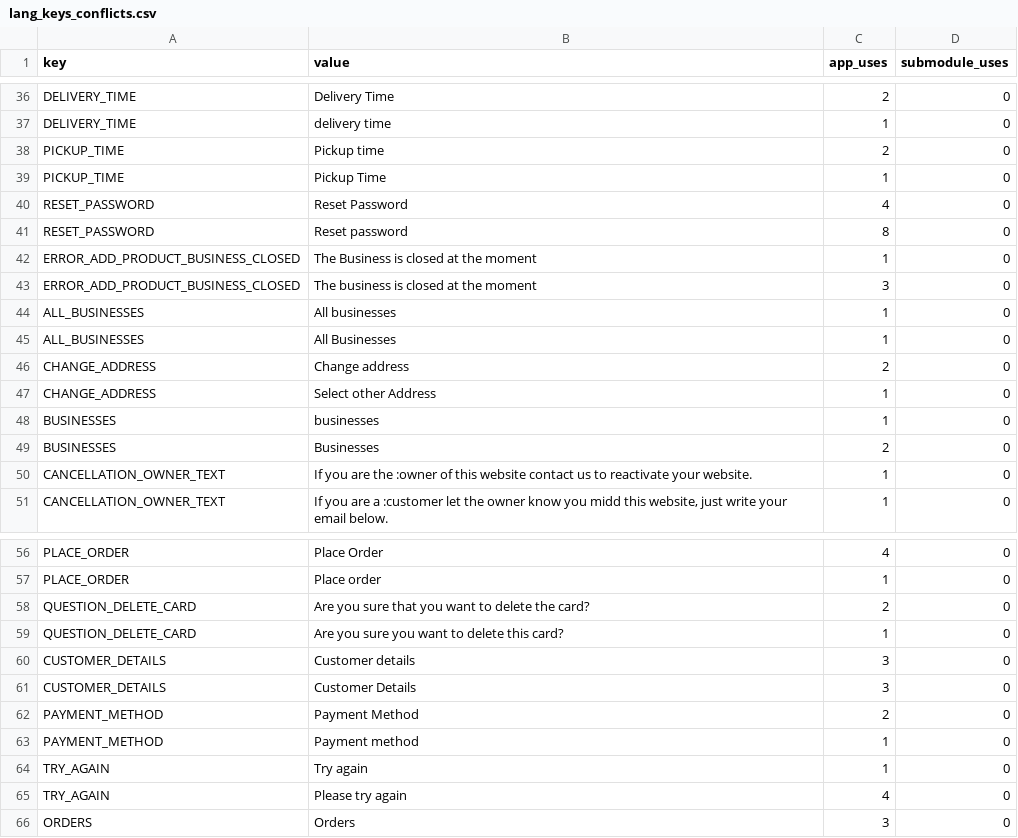
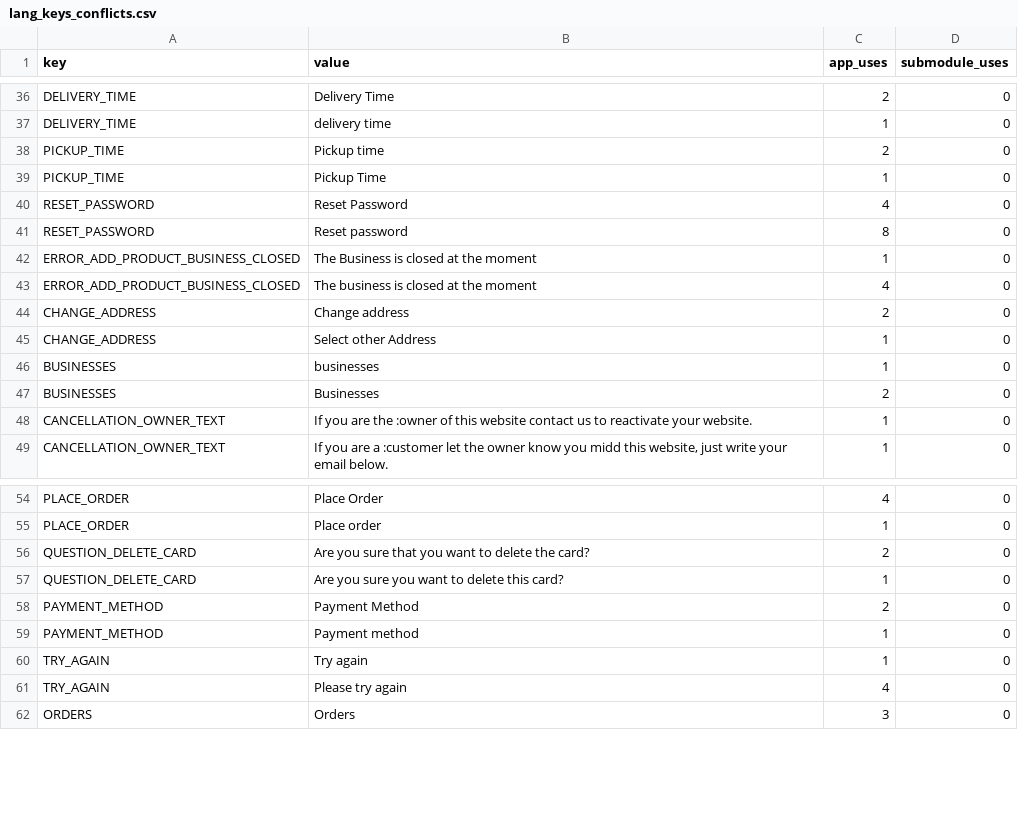
Before and after one commit to Ordering-co/website-marketplace, a CSV file: i18n/lang_keys_conflicts.csv, drawn as a sheet; only a part is shown, gaps mark what is left out.

```diff
--- a/i18n/lang_keys_conflicts.csv
+++ b/i18n/lang_keys_conflicts.csv
@@ -42,5 +42,3 @@ key,value,app_uses,submodule_uses
 "ERROR_ADD_PRODUCT_BUSINESS_CLOSED","The Business is closed at the moment",1,0
-"ERROR_ADD_PRODUCT_BUSINESS_CLOSED","The business is closed at the moment",3,0
-"ALL_BUSINESSES","All businesses",1,0
-"ALL_BUSINESSES","All Businesses",1,0
+"ERROR_ADD_PRODUCT_BUSINESS_CLOSED","The business is closed at the moment",4,0
 "CHANGE_ADDRESS","Change address",2,0
@@ -59,4 +57,2 @@ key,value,app_uses,submodule_uses
 "QUESTION_DELETE_CARD","Are you sure you want to delete this card?",1,0
-"CUSTOMER_DETAILS","Customer details",3,0
-"CUSTOMER_DETAILS","Customer Details",3,0
 "PAYMENT_METHOD","Payment Method",2,0
```
Also changed, not shown: i18n/lang_keys.csv, 39 other files.
